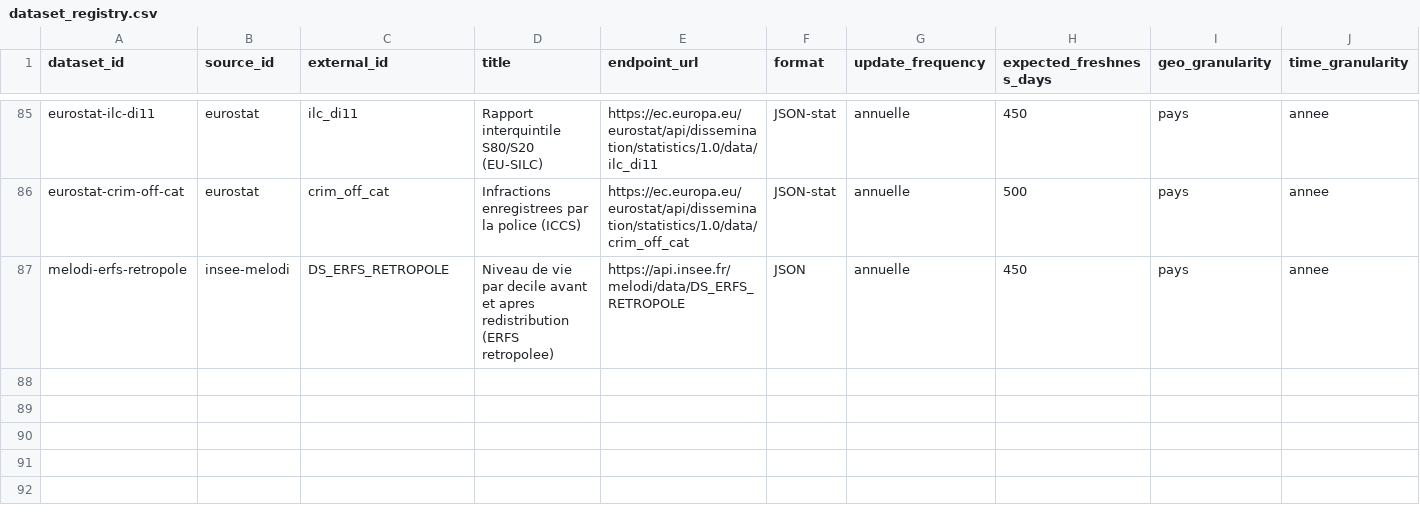
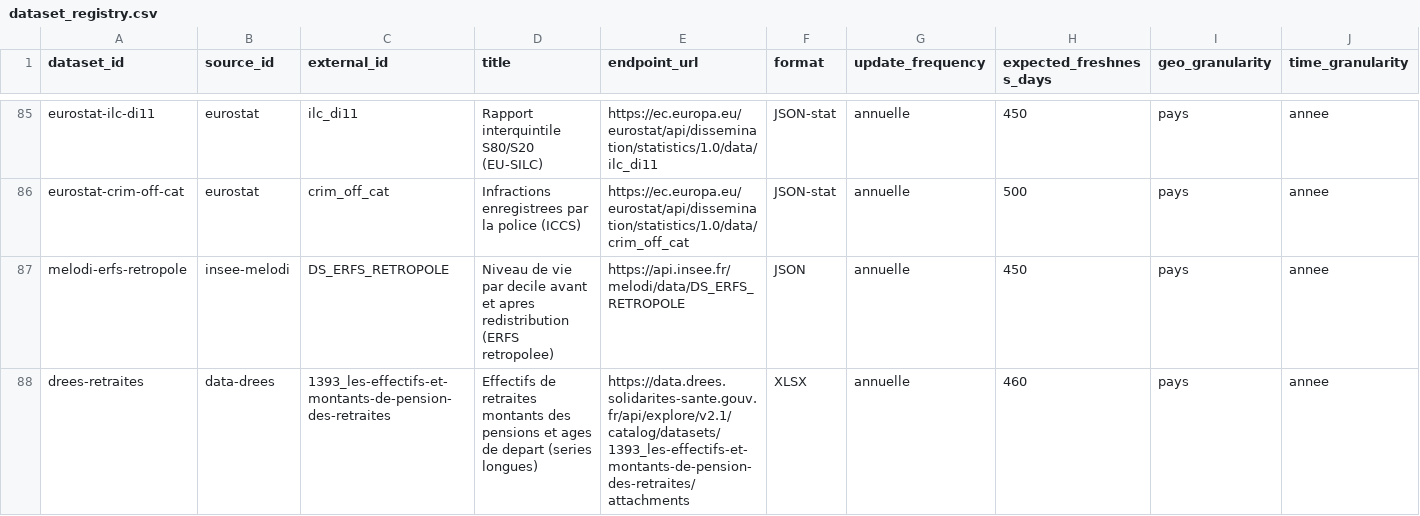
Before and after one commit to supertrampsss/500SIGNATURESV2, a CSV file: infra/seed/dataset_registry.csv, drawn as a sheet; only a part is shown, gaps mark what is left out; rows hold the shown columns only; the diff names each change by its address in the sheet, - before the commit and + after, or states it on an @@ line.

```diff
--- a/infra/seed/dataset_registry.csv
+++ b/infra/seed/dataset_registry.csv
+row 88: drees-retraites | data-drees | 1393_les-effectifs-et-montants-de-pension-des-retraites | Effectifs de retraites montants des pensions et ages de depart (series longues) | https://data.drees.solidarites-sante.gouv.fr/api/explore/v2.1/catalog/datasets/1393_les-effectifs-et-montants-de-pension-des-retraites/attachments | XLSX | annuelle | 460 | pays | annee
```
Also changed, not shown: 11 other files.
